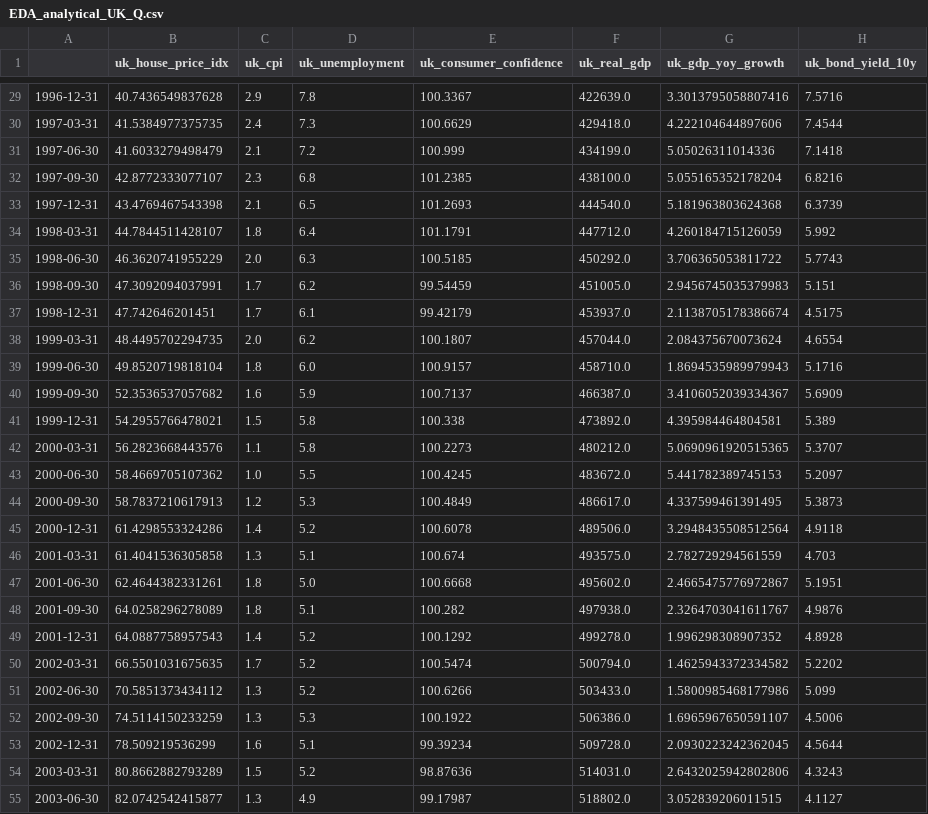
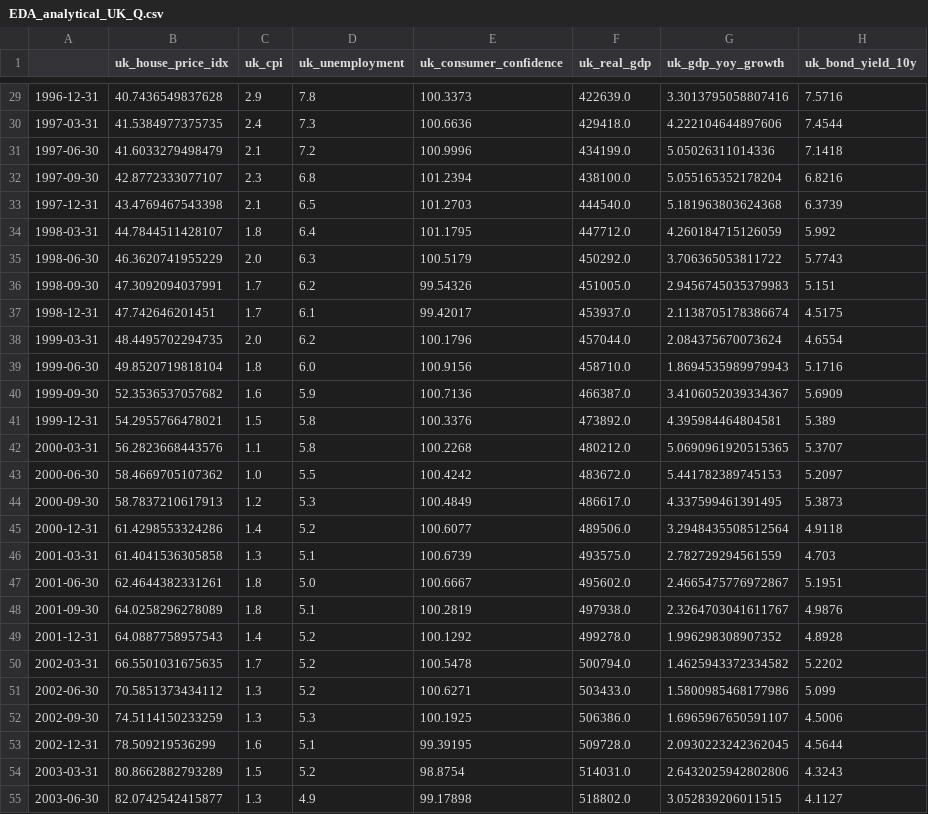
Before and after one commit to hogandan85/ST-498, a CSV file: Data Collection/EDA_analytical_UK_Q.csv, drawn as a sheet; only a part is shown, gaps mark what is left out; the diff covers the shown part only; the diff names each change by its address in the sheet, - before the commit and + after, or states it on an @@ line.

```diff
--- a/Data Collection/EDA_analytical_UK_Q.csv
+++ b/Data Collection/EDA_analytical_UK_Q.csv
-E29 (uk_consumer_confidence): 100.3367
+E29 (uk_consumer_confidence): 100.3373
-E30 (uk_consumer_confidence): 100.6629
+E30 (uk_consumer_confidence): 100.6636
-E31 (uk_consumer_confidence): 100.999
+E31 (uk_consumer_confidence): 100.9996
-E32 (uk_consumer_confidence): 101.2385
+E32 (uk_consumer_confidence): 101.2394
-E33 (uk_consumer_confidence): 101.2693
+E33 (uk_consumer_confidence): 101.2703
-E34 (uk_consumer_confidence): 101.1791
+E34 (uk_consumer_confidence): 101.1795
-E35 (uk_consumer_confidence): 100.5185
+E35 (uk_consumer_confidence): 100.5179
-E36 (uk_consumer_confidence): 99.54459
+E36 (uk_consumer_confidence): 99.54326
-E37 (uk_consumer_confidence): 99.42179
+E37 (uk_consumer_confidence): 99.42017
-E38 (uk_consumer_confidence): 100.1807
+E38 (uk_consumer_confidence): 100.1796
-E39 (uk_consumer_confidence): 100.9157
+E39 (uk_consumer_confidence): 100.9156
-E40 (uk_consumer_confidence): 100.7137
+E40 (uk_consumer_confidence): 100.7136
-E41 (uk_consumer_confidence): 100.338
+E41 (uk_consumer_confidence): 100.3376
-E42 (uk_consumer_confidence): 100.2273
+E42 (uk_consumer_confidence): 100.2268
-E43 (uk_consumer_confidence): 100.4245
+E43 (uk_consumer_confidence): 100.4242
-E45 (uk_consumer_confidence): 100.6078
+E45 (uk_consumer_confidence): 100.6077
-E46 (uk_consumer_confidence): 100.674
+E46 (uk_consumer_confidence): 100.6739
-E47 (uk_consumer_confidence): 100.6668
+E47 (uk_consumer_confidence): 100.6667
-E48 (uk_consumer_confidence): 100.282
+E48 (uk_consumer_confidence): 100.2819
-E50 (uk_consumer_confidence): 100.5474
+E50 (uk_consumer_confidence): 100.5478
-E51 (uk_consumer_confidence): 100.6266
+E51 (uk_consumer_confidence): 100.6271
-E52 (uk_consumer_confidence): 100.1922
+E52 (uk_consumer_confidence): 100.1925
-E53 (uk_consumer_confidence): 99.39234
+E53 (uk_consumer_confidence): 99.39195
-E54 (uk_consumer_confidence): 98.87636
+E54 (uk_consumer_confidence): 98.8754
-E55 (uk_consumer_confidence): 99.17987
+E55 (uk_consumer_confidence): 99.17898
```
Also changed, not shown: 1 added row and 145 edited cells elsewhere in this file, Data Collection/EDA_analytical_US_M.csv, Data Collection/EDA_analytical_US_Q.csv.
